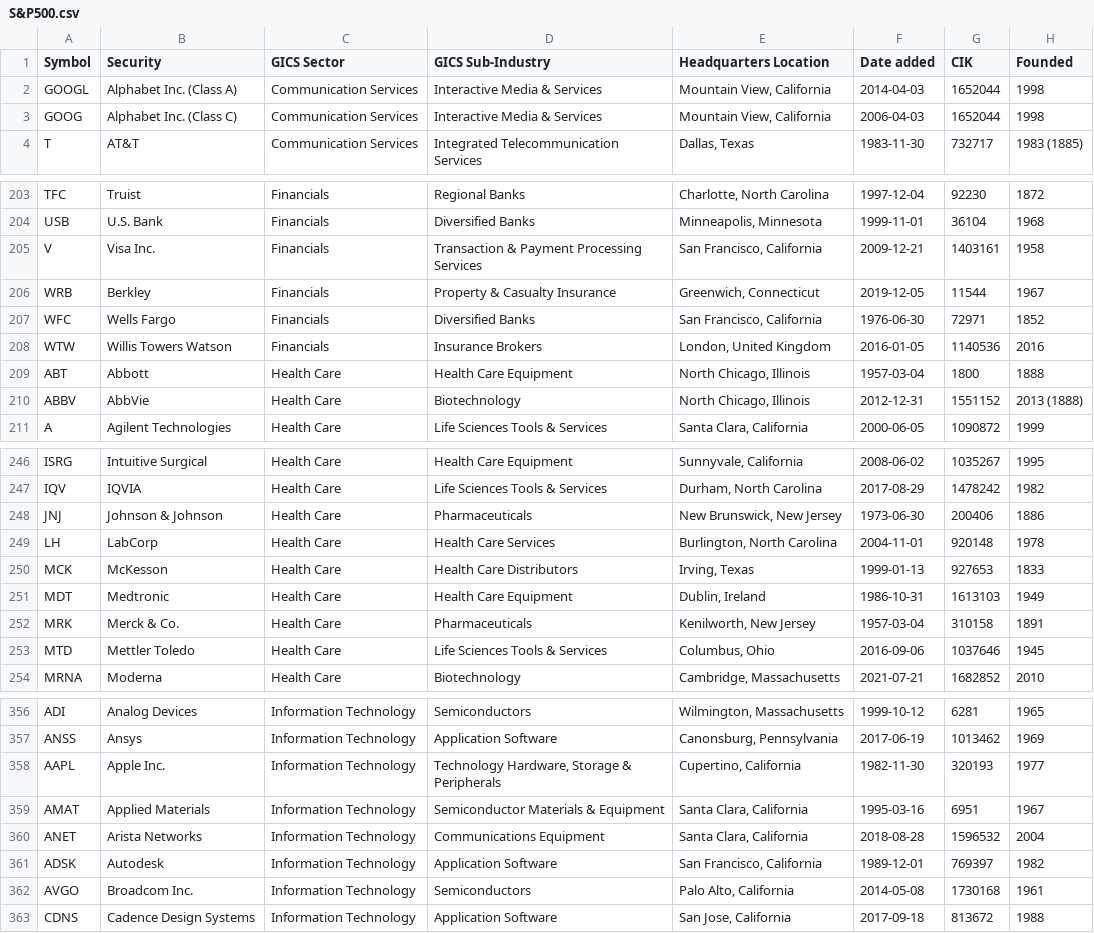
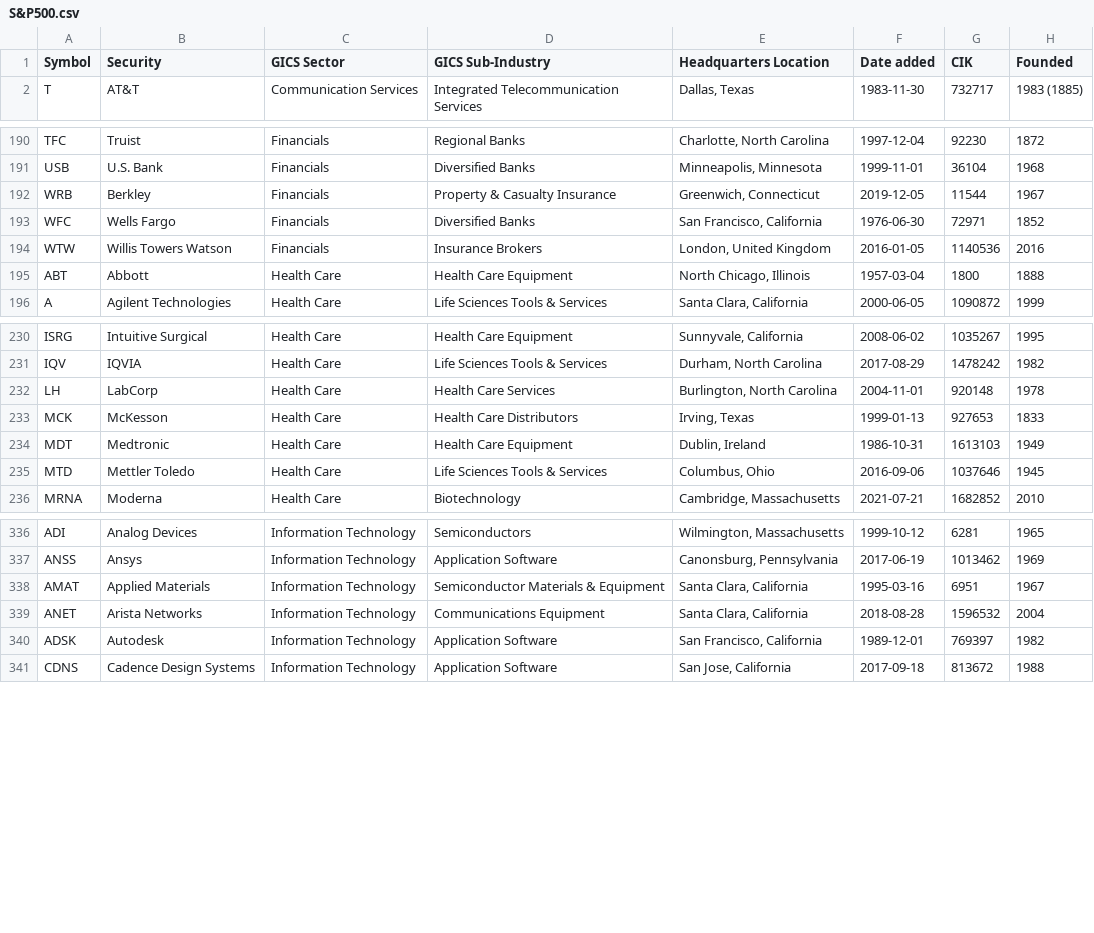
Before and after one commit to tuckergol/backgang, a CSV file: S&P500.csv, drawn as a sheet; only a part is shown, gaps mark what is left out; the diff covers the shown part only.

```diff
--- a/S&P500.csv
+++ b/S&P500.csv
@@ -1,4 +1,2 @@
 Symbol,Security,GICS Sector,GICS Sub-Industry,Headquarters Location,Date added,CIK,Founded
-GOOGL,Alphabet Inc. (Class A),Communication Services,Interactive Media & Services,"Mountain View, California",2014-04-03,1652044,1998
-GOOG,Alphabet Inc. (Class C),Communication Services,Interactive Media & Services,"Mountain View, California",2006-04-03,1652044,1998
 T,AT&T,Communication Services,Integrated Telecommunication Services,"Dallas, Texas",1983-11-30,732717,1983 (1885)
@@ -204,3 +191,2 @@ TFC,Truist,Financials,Regional Banks,"Charlotte, North Carolina",1997-12-04,9223
 USB,U.S. Bank,Financials,Diversified Banks,"Minneapolis, Minnesota",1999-11-01,36104,1968
-V,Visa Inc.,Financials,Transaction & Payment Processing Services,"San Francisco, California",2009-12-21,1403161,1958
 WRB,Berkley,Financials,Property & Casualty Insurance,"Greenwich, Connecticut",2019-12-05,11544,1967
@@ -209,3 +195,2 @@ WTW,Willis Towers Watson,Financials,Insurance Brokers,"London, United Kingdom",2
 ABT,Abbott,Health Care,Health Care Equipment,"North Chicago, Illinois",1957-03-04,1800,1888
-ABBV,AbbVie,Health Care,Biotechnology,"North Chicago, Illinois",2012-12-31,1551152,2013 (1888)
 A,Agilent Technologies,Health Care,Life Sciences Tools & Services,"Santa Clara, California",2000-06-05,1090872,1999
@@ -247,3 +231,2 @@ ISRG,Intuitive Surgical,Health Care,Health Care Equipment,"Sunnyvale, California
 IQV,IQVIA,Health Care,Life Sciences Tools & Services,"Durham, North Carolina",2017-08-29,1478242,1982
-JNJ,Johnson & Johnson,Health Care,Pharmaceuticals,"New Brunswick, New Jersey",1973-06-30,200406,1886
 LH,LabCorp,Health Care,Health Care Services,"Burlington, North Carolina",2004-11-01,920148,1978
@@ -251,3 +234,2 @@ MCK,McKesson,Health Care,Health Care Distributors,"Irving, Texas",1999-01-13,927
 MDT,Medtronic,Health Care,Health Care Equipment,"Dublin, Ireland",1986-10-31,1613103,1949
-MRK,Merck & Co.,Health Care,Pharmaceuticals,"Kenilworth, New Jersey",1957-03-04,310158,1891
 MTD,Mettler Toledo,Health Care,Life Sciences Tools & Services,"Columbus, Ohio",2016-09-06,1037646,1945
@@ -357,3 +337,2 @@ ADI,Analog Devices,Information Technology,Semiconductors,"Wilmington, Massachuse
 ANSS,Ansys,Information Technology,Application Software,"Canonsburg, Pennsylvania",2017-06-19,1013462,1969
-AAPL,Apple Inc.,Information Technology,"Technology Hardware, Storage & Peripherals","Cupertino, California",1982-11-30,320193,1977
 AMAT,Applied Materials,Information Technology,Semiconductor Materials & Equipment,"Santa Clara, California",1995-03-16,6951,1967
@@ -361,3 +340,2 @@ ANET,Arista Networks,Information Technology,Communications Equipment,"Santa Clar
 ADSK,Autodesk,Information Technology,Application Software,"San Francisco, California",1989-12-01,769397,1982
-AVGO,Broadcom Inc.,Information Technology,Semiconductors,"Palo Alto, California",2014-05-08,1730168,1961
 CDNS,Cadence Design Systems,Information Technology,Application Software,"San Jose, California",2017-09-18,813672,1988
```
Also changed, not shown: 16 removed rows elsewhere in this file, 3 other files.
